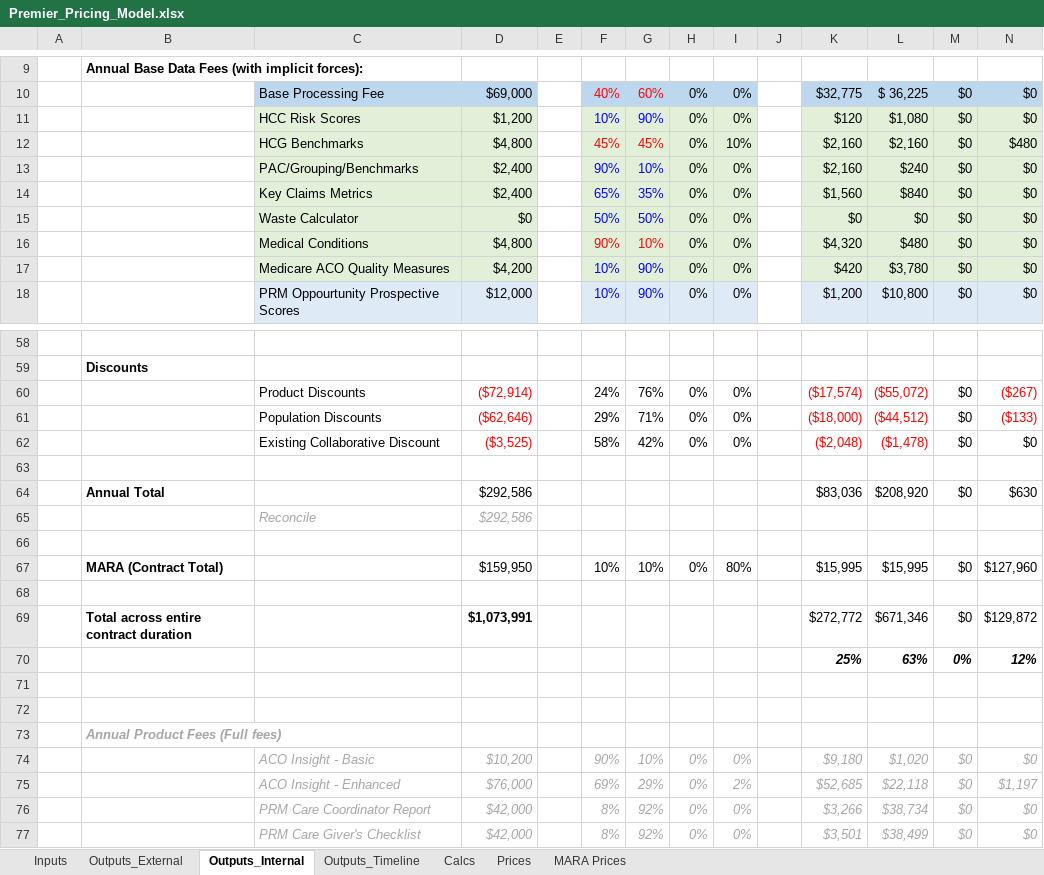
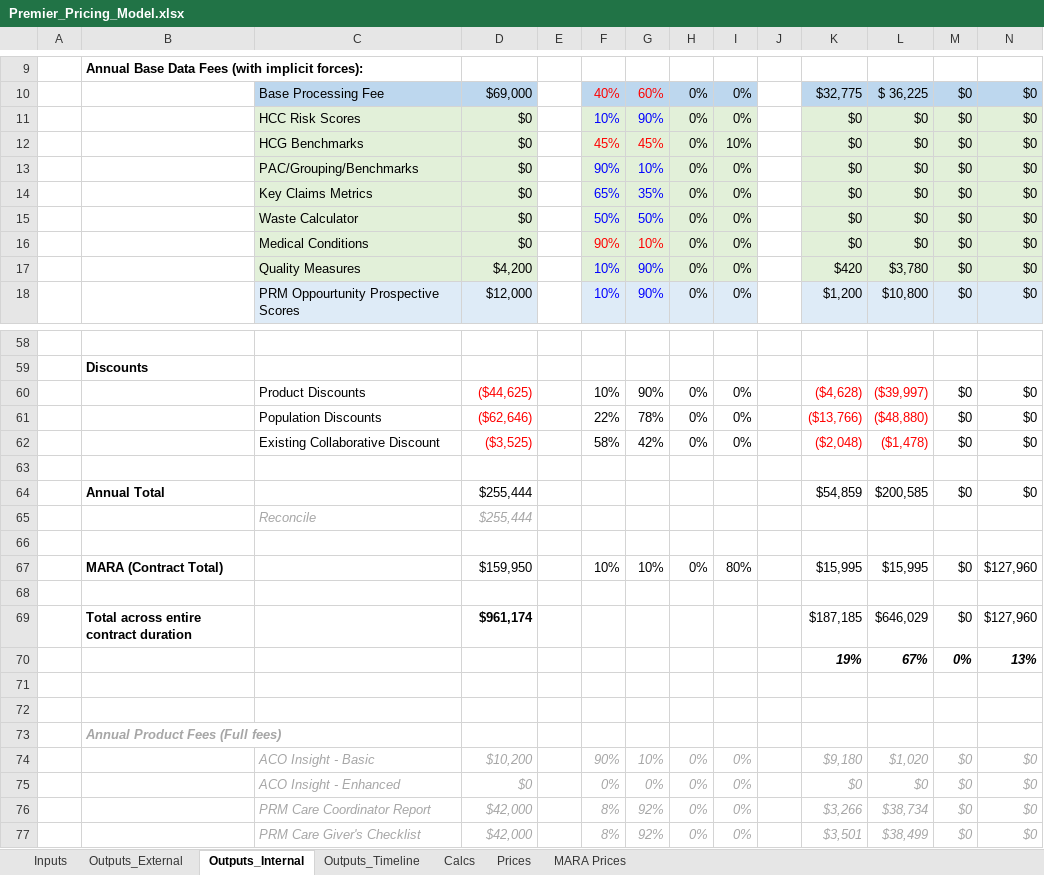
Before and after one commit to Milliman-PRM/client-and-project-documentation, an Excel workbook: 0273NYP - New York Premier/Premier_Pricing_Model.xlsx, sheet Outputs_Internal, drawn as a sheet; only a part is shown, gaps mark what is left out; values as stored, in another font and other column widths than the file's, no borders; removed rows and columns are numbered as before the commit, all else as after; the diff covers the shown part only; the diff names each change by its address in the sheet, - before the commit and + after, or states it on an @@ line.

Commit message:
Adjust QM Knockouts.
Do this because they are not Medicare ACO specific.

```diff
--- a/0273NYP - New York Premier/Premier_Pricing_Model.xlsx (sheet Outputs_Internal)
+++ b/0273NYP - New York Premier/Premier_Pricing_Model.xlsx (sheet Outputs_Internal)
-D11: $1,200
+D11: $0
-K11: $120
+K11: $0
-L11: $1,080
+L11: $0
-D12: $4,800
+D12: $0
-K12:K13: $2,160
+K12:K13: $0
-L12: $2,160
+L12: $0
-N12: $480
+N12: $0
-D13:D14: $2,400
+D13:D14: $0
-L13: $240
+L13: $0
-K14: $1,560
+K14: $0
-L14: $840
+L14: $0
-D16: $4,800
+D16: $0
-K16: $4,320
+K16: $0
-L16: $480
+L16: $0
-C17: Medicare ACO Quality Measures
+C17: Quality Measures
-row 60:  |  | Product Discounts | ($72,914) |  | 24% | 76% | 0% | 0% |  | ($17,574) | ($55,072) | $0 | ($267)
-row 61:  |  | Population Discounts | ($62,646) |  | 29% | 71% | 0% | 0% |  | ($18,000) | ($44,512) | $0 | ($133)
+row 60:  |  | Product Discounts | ($44,625) |  | 10% | 90% | 0% | 0% |  | ($4,628) | ($39,997) | $0 | $0
+row 61:  |  | Population Discounts | ($62,646) |  | 22% | 78% | 0% | 0% |  | ($13,766) | ($48,880) | $0 | $0
-row 64:  | Annual Total |  | $292,586 |  |  |  |  |  |  | $83,036 | $208,920 | $0 | $630
-row 65:  |  | Reconcile | $292,586
+row 64:  | Annual Total |  | $255,444 |  |  |  |  |  |  | $54,859 | $200,585 | $0 | $0
+row 65:  |  | Reconcile | $255,444
-row 69:  | Total across entire contract duration |  | $1,073,991 |  |  |  |  |  |  | $272,772 | $671,346 | $0 | $129,872
-row 70:  |  |  |  |  |  |  |  |  |  | 25% | 63% | 0% | 12%
+row 69:  | Total across entire contract duration |  | $961,174 |  |  |  |  |  |  | $187,185 | $646,029 | $0 | $127,960
+row 70:  |  |  |  |  |  |  |  |  |  | 19% | 67% | 0% | 13%
-row 75:  |  | ACO Insight - Enhanced | $76,000 |  | 69% | 29% | 0% | 2% |  | $52,685 | $22,118 | $0 | $1,197
+row 75:  |  | ACO Insight - Enhanced | $0 |  | 0% | 0% | 0% | 0% |  | $0 | $0 | $0 | $0
```
Also changed, not shown: 23 edited cells elsewhere in this sheet, sheet Outputs_Timeline, sheet Calcs, sheet Outputs_External, sheet Inputs, formulas that keep their value.
